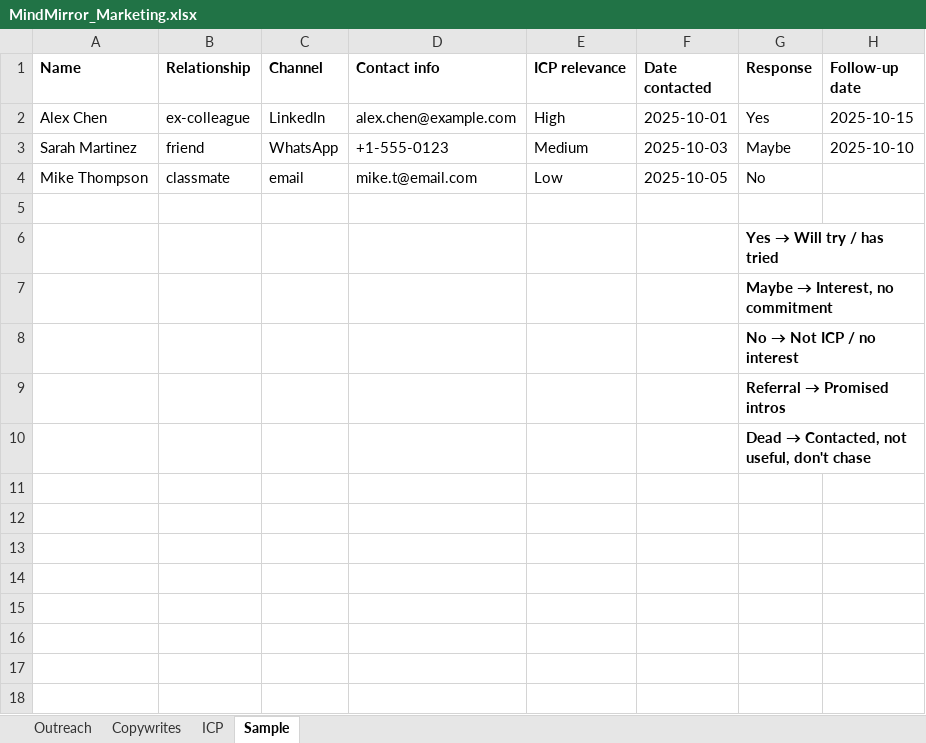
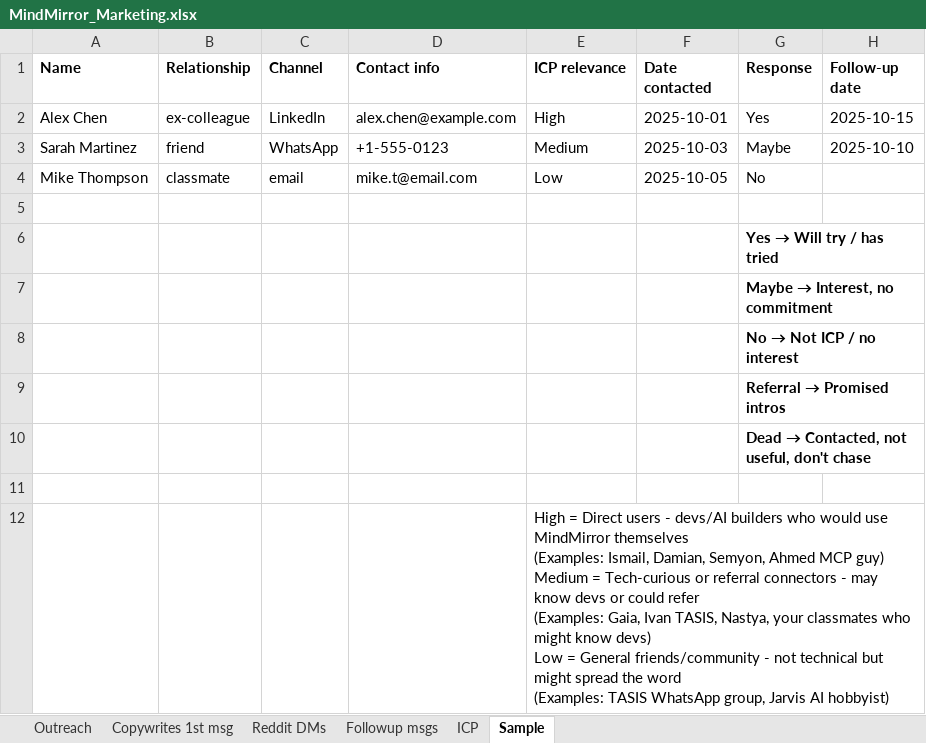
Before and after one commit to artemgetmann/mindmirror, an Excel workbook: docs/MindMirror_Marketing.xlsx, sheet Sample, drawn as a sheet; values as stored, in another font and other column widths than the file's, no borders; charts and pictures not drawn; ↵ is a line break in a cell; the diff names each change by its address in the sheet, - before the commit and + after, or states it on an @@ line.

```diff
--- a/docs/MindMirror_Marketing.xlsx (sheet Sample)
+++ b/docs/MindMirror_Marketing.xlsx (sheet Sample)
-sheet tab: Copywrites
+sheet tab: Copywrites 1st msg
+sheet tab: Reddit DMs
+sheet tab: Followup msgs
+row 11: (empty)
+row 12:  |  |  |  | High = Direct users - devs/AI builders who would use MindMirror themselves ↵ (Examples: Ismail, Damian, Semyon, Ahmed MCP guy) ↵ Medium = Tech-curious or referral connectors - may know devs or could refer ↵ (Examples: Gaia, Ivan TASIS, Nastya, your classmates who might know devs) ↵ Low = General friends/community - not technical but might spread the word ↵ (Examples: TASIS WhatsApp group, Jarvis AI hobbyist)
```
Also changed, not shown: sheet Outreach, sheet Copywrites 1st msg, charts or pictures, 6 other files.
